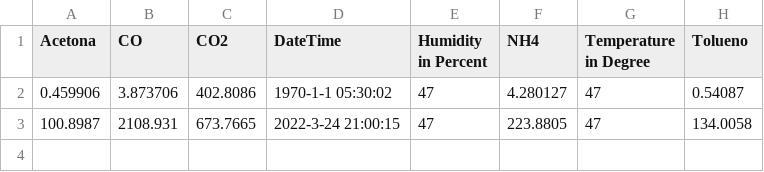
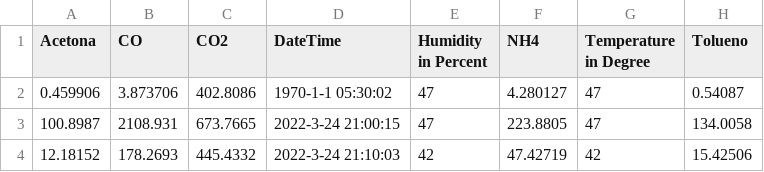
Before and after one commit to jeeva-tj/Testing_GwcIoT, a CSV file: py_to_git.csv, drawn as a sheet.

Commit message:
Data Updated - 2022-03-24 21:14:19

```diff
--- a/py_to_git.csv
+++ b/py_to_git.csv
@@ -3 +3,2 @@ Acetona,CO,CO2,DateTime,Humidity in Percent,NH4,Temperature in Degree,Tolueno
 100.8987,2108.931,673.7665,2022-3-24 21:00:15,47,223.8805,47,134.0058
+12.18152,178.2693,445.4332,2022-3-24 21:10:03,42,47.42719,42,15.42506
```
